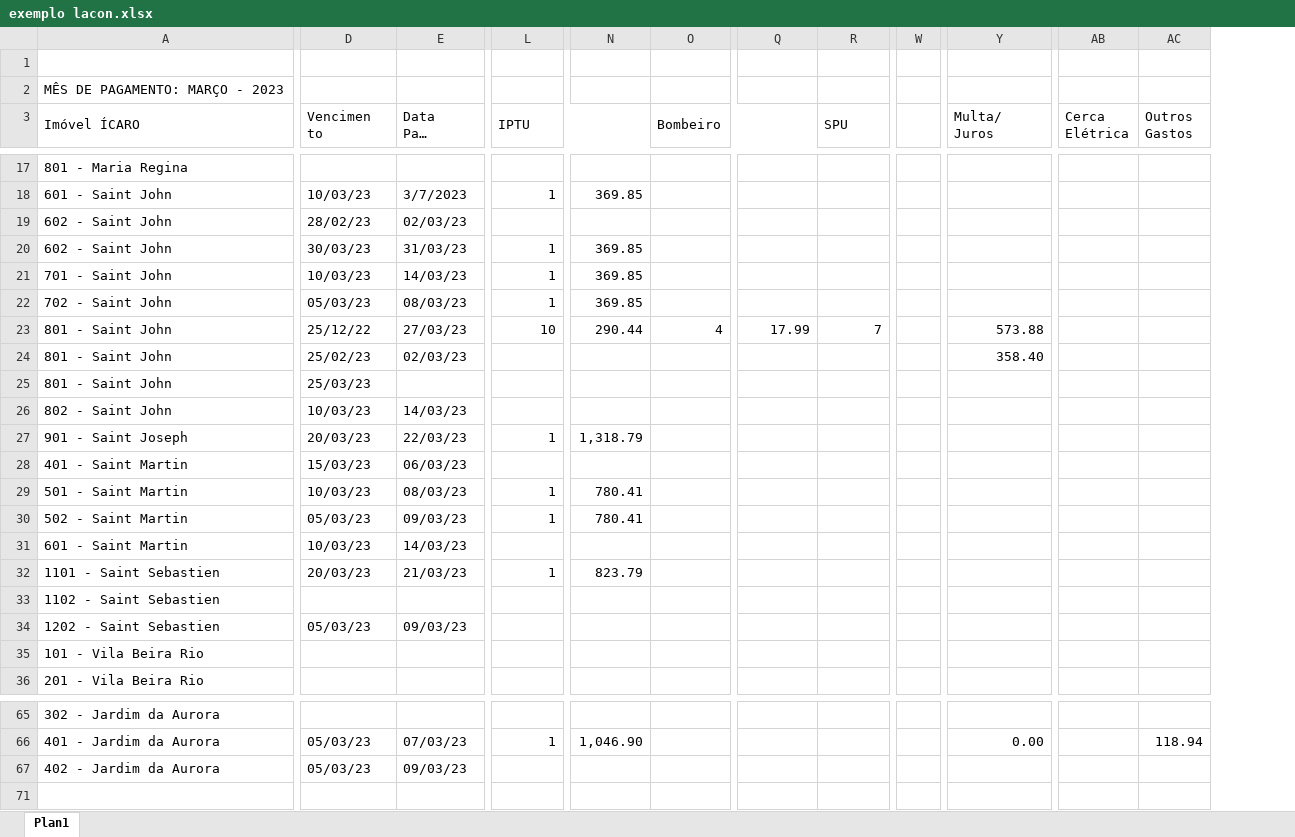
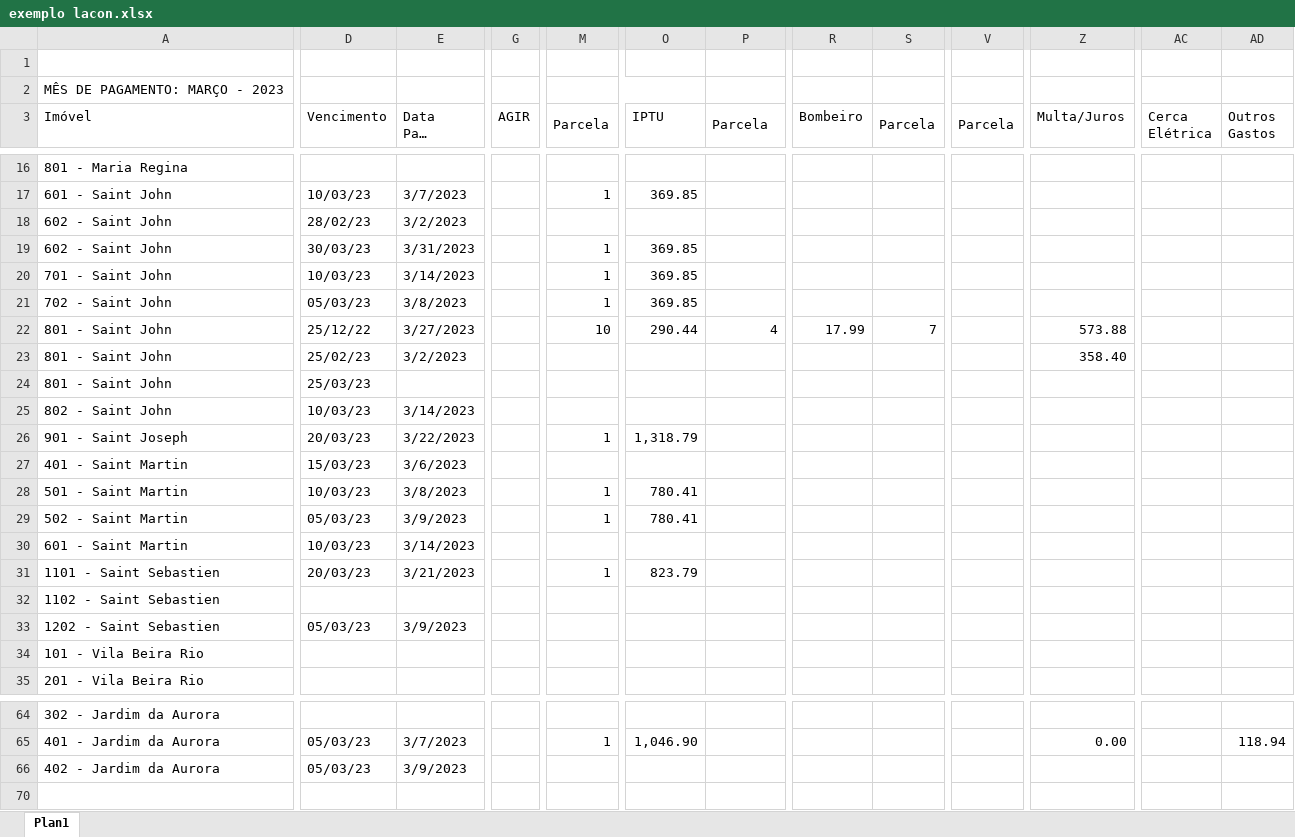
Before and after one commit to IcaroQueiroz/integrAgir, an Excel workbook: exemplos/exemplo lacon.xlsx, sheet Plan1, drawn as a sheet; only a part is shown, gaps mark what is left out; long unchanged cells end in …; values as stored, in another font and other column widths than the file's, no cell formats; charts and pictures not drawn; removed rows and columns are numbered as before the commit, all else as after; ↵ is a line break in a cell; the diff covers the shown part only; the diff names each change by its address in the sheet, - before the commit and + after, or states it on an @@ line.

Commit message:
Class Agir

```diff
--- a/exemplos/exemplo lacon.xlsx (sheet Plan1)
+++ b/exemplos/exemplo lacon.xlsx (sheet Plan1)
+column G (AGIR), empty
+column V (Parcela), empty
-column W, empty
+M2:O2 merged
-A3: Imóvel ÍCARO
+A3: Imóvel
-A3:A4 merged
-D3: Vencimen ↵ to
+D3: Vencimento
-D3:D4 merged
-E3:E4 merged
-M3: IPTU
+M3: Parcela
-L3:N3 merged
+M3:N3 merged
-O3: (empty)
+O3: IPTU
-P3: Bombeiro
+P3: Parcela
-O3:Q3 merged
+P3:Q3 merged
-R3: (empty)
+R3: Bombeiro
-S3: SPU
+S3: Parcela
-R3:T3 merged
+S3:T3 merged
-Z3: Multa/ ↵ Juros
+Z3: Multa/Juros
-Y3:Y4 merged
-AC3: Cerca ↵ Elétrica
+AC3: Cerca Elétrica
-AB3:AB4 merged
-AD3: Outros ↵ Gastos
+AD3: Outros Gastos
-AC3:AC4 merged
-E18 (Data Pag. Extrato): 02/03/23
+E18 (Data Pag. Extrato): 3/2/2023
-E19 (Data Pag. Extrato): 31/03/23
+E19 (Data Pag. Extrato): 3/31/2023
-E20 (Data Pag. Extrato): 14/03/23
+E20 (Data Pag. Extrato): 3/14/2023
-E21 (Data Pag. Extrato): 08/03/23
+E21 (Data Pag. Extrato): 3/8/2023
-E22 (Data Pag. Extrato): 27/03/23
+E22 (Data Pag. Extrato): 3/27/2023
-E23 (Data Pag. Extrato): 02/03/23
+E23 (Data Pag. Extrato): 3/2/2023
-E25 (Data Pag. Extrato): 14/03/23
+E25 (Data Pag. Extrato): 3/14/2023
-E26 (Data Pag. Extrato): 22/03/23
+E26 (Data Pag. Extrato): 3/22/2023
-E27 (Data Pag. Extrato): 06/03/23
+E27 (Data Pag. Extrato): 3/6/2023
-E28 (Data Pag. Extrato): 08/03/23
+E28 (Data Pag. Extrato): 3/8/2023
-E29 (Data Pag. Extrato): 09/03/23
+E29 (Data Pag. Extrato): 3/9/2023
-E30 (Data Pag. Extrato): 14/03/23
+E30 (Data Pag. Extrato): 3/14/2023
-E31 (Data Pag. Extrato): 21/03/23
+E31 (Data Pag. Extrato): 3/21/2023
-E33 (Data Pag. Extrato): 09/03/23
+E33 (Data Pag. Extrato): 3/9/2023
-E65 (Data Pag. Extrato): 07/03/23
+E65 (Data Pag. Extrato): 3/7/2023
-E66 (Data Pag. Extrato): 09/03/23
+E66 (Data Pag. Extrato): 3/9/2023
```
Also changed, not shown: 1 removed row, 1 added column, 1 removed column, 26 edited cells and merged cells elsewhere in this sheet, cell formats, formulas that keep their value, hidden cells, charts or pictures, 54 other files.
